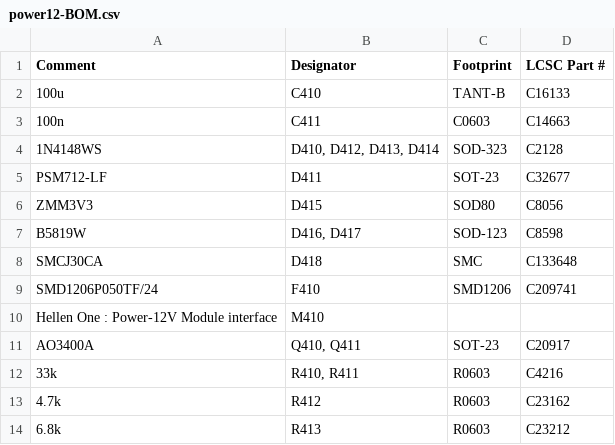
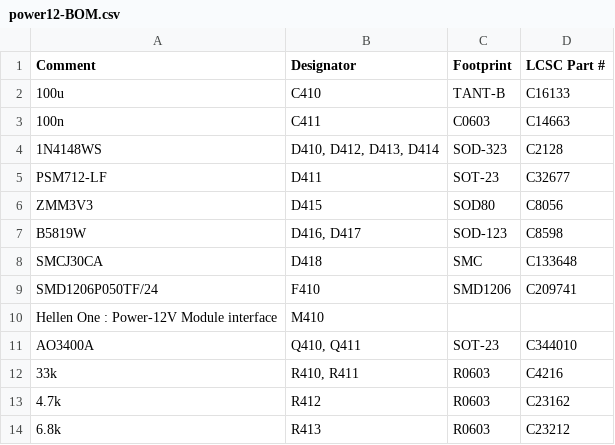
Before and after one commit to andreika-git/hellen-one, a CSV file: modules/power12/0.1/power12-BOM.csv, drawn as a sheet.

Commit message:
JLC is playing with LCSC partnumbers :(

```diff
--- a/modules/power12/0.1/power12-BOM.csv
+++ b/modules/power12/0.1/power12-BOM.csv
@@ -10,3 +10,3 @@ Comment,Designator,Footprint,LCSC Part #
 "Hellen One : Power-12V Module interface","M410","",""
-"AO3400A","Q410, Q411","SOT-23","C20917"
+"AO3400A","Q410, Q411","SOT-23","C344010"
 "33k","R410, R411","R0603","C4216"
```
Also changed, not shown: modules/output/0.1/output-BOM.csv.
